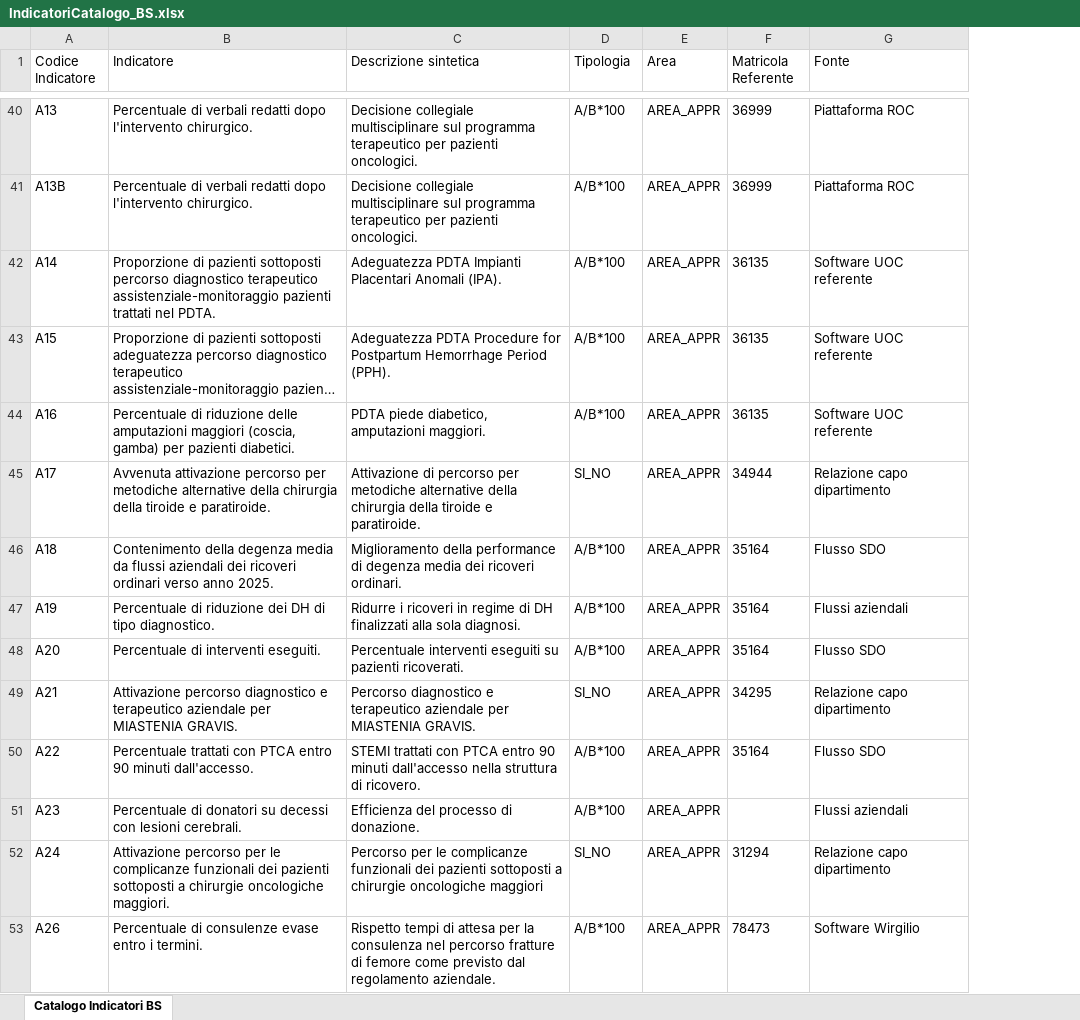
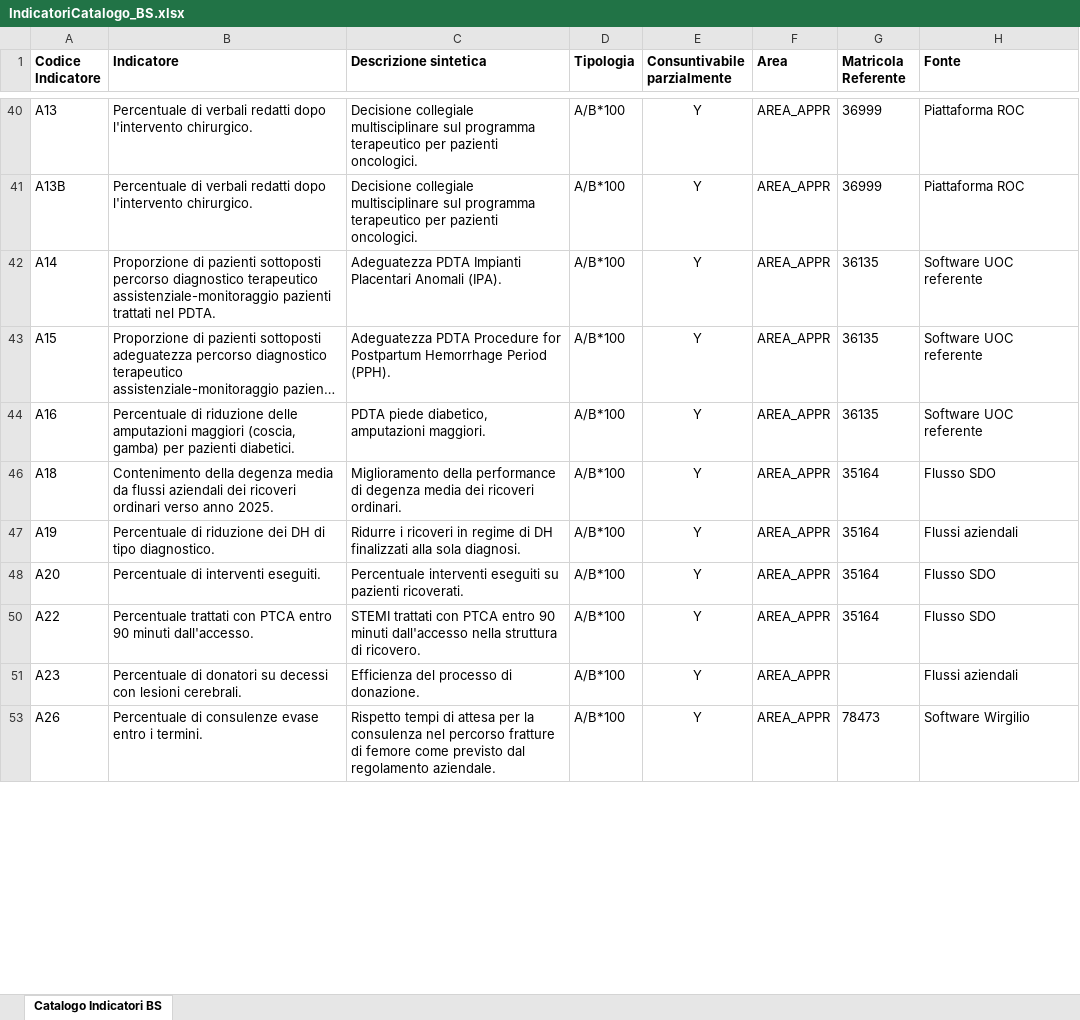
Before and after one commit to umarciano/gzoom-legacy, an Excel workbook: script/templates/IndicatoriCatalogo_BS.xlsx, sheet Catalogo Indicatori BS, drawn as a sheet; only a part is shown, gaps mark what is left out; long unchanged cells end in …; values as stored, in another font and other column widths than the file's, no borders; removed rows and columns are numbered as before the commit, all else as after; the diff covers the shown part only; the diff names each change by its address in the sheet, - before the commit and + after, or states it on an @@ line.

Commit message:
funzionalità indicatori doppio ciclo conuntivazione

```diff
--- a/script/templates/IndicatoriCatalogo_BS.xlsx (sheet Catalogo Indicatori BS)
+++ b/script/templates/IndicatoriCatalogo_BS.xlsx (sheet Catalogo Indicatori BS)
+column E (Consuntivabile parzialmente), rows 40-53: all Y
-A1:D1 bold: off
+A1:D1 bold: on
-F1:H1 bold: off
+F1:H1 bold: on
-row 45: A17 | Avvenuta attivazione percorso per metodiche alternative della chirurgia della tiroide e paratiroide. | Attivazione di percorso per metodiche alternative della chirurgia della tiroide e paratiroide. | SI_NO | AREA_APPR | 34944 | Relazione capo dipartimento
-row 49: A21 | Attivazione percorso diagnostico e terapeutico aziendale per MIASTENIA GRAVIS. | Percorso diagnostico e terapeutico aziendale per MIASTENIA GRAVIS. | SI_NO | AREA_APPR | 34295 | Relazione capo dipartimento
-row 52: A24 | Attivazione percorso per le complicanze funzionali dei pazienti sottoposti a chirurgie oncologiche maggiori. | Percorso per le complicanze funzionali dei pazienti sottoposti a chirurgie oncologiche maggiori | SI_NO | AREA_APPR | 31294 | Relazione capo dipartimento
```
Also changed, not shown: 69 removed rows elsewhere in this sheet, hidden cells, 23 other files.
